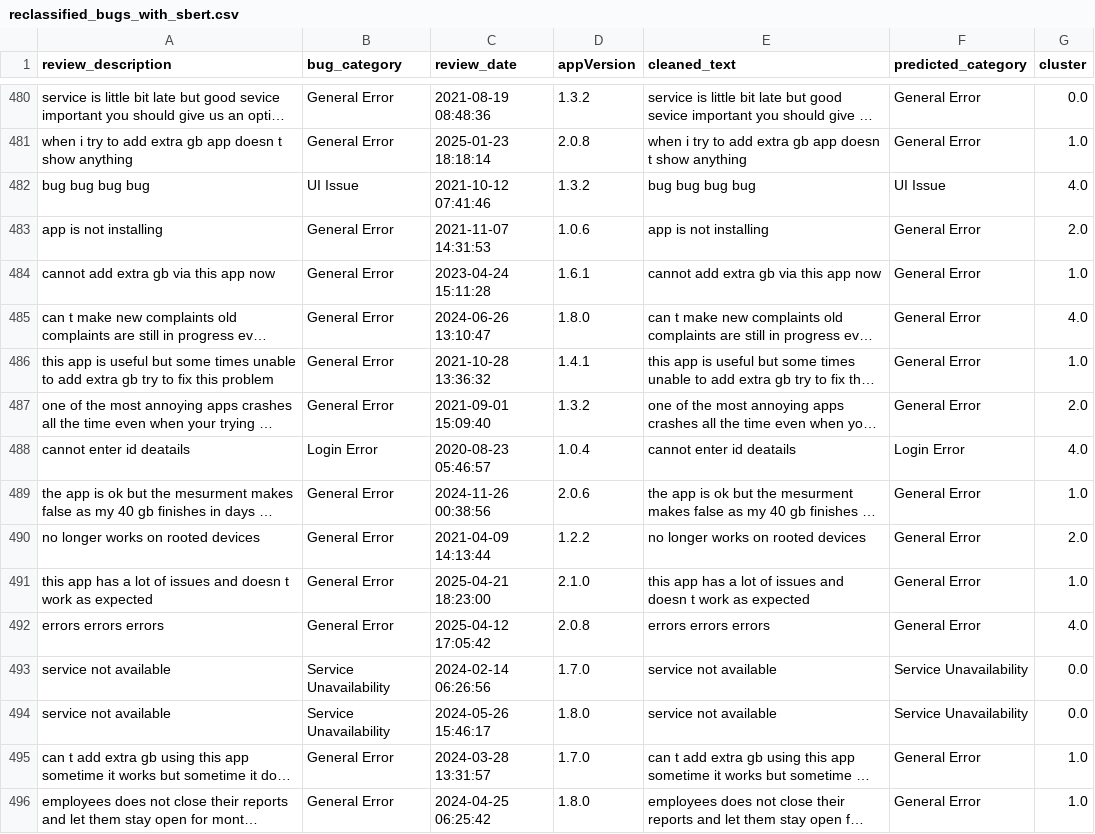
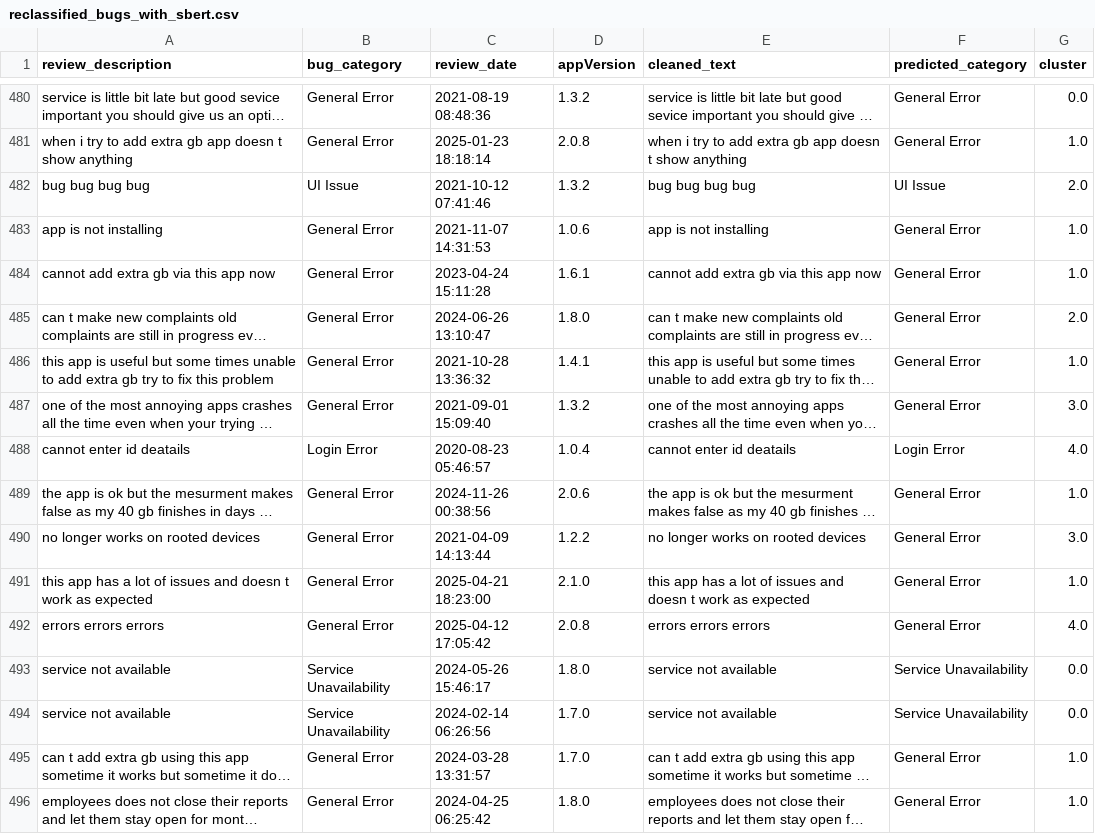
Before and after one commit to Team-SLT/slt-bug-analytics-dashboard, a CSV file: data/reclassified_bugs_with_sbert.csv, drawn as a sheet; only a part is shown, gaps mark what is left out; long unchanged cells end in …; the diff covers the shown part only; the diff names each change by its address in the sheet, - before the commit and + after, or states it on an @@ line.

```diff
--- a/data/reclassified_bugs_with_sbert.csv
+++ b/data/reclassified_bugs_with_sbert.csv
-G482 (cluster): 4.0
+G482 (cluster): 2.0
-G483 (cluster): 2.0
+G483 (cluster): 1.0
-G485 (cluster): 4.0
+G485 (cluster): 2.0
-G487 (cluster): 2.0
+G487 (cluster): 3.0
-G490 (cluster): 2.0
+G490 (cluster): 3.0
@@ row 494 moved to row 493: service not available @@
```
Also changed, not shown: 1 added row, 13 moved rows and 27 edited cells elsewhere in this file, data/bug_predictions.csv, data/categorized_bugs.csv, 4 other files.
